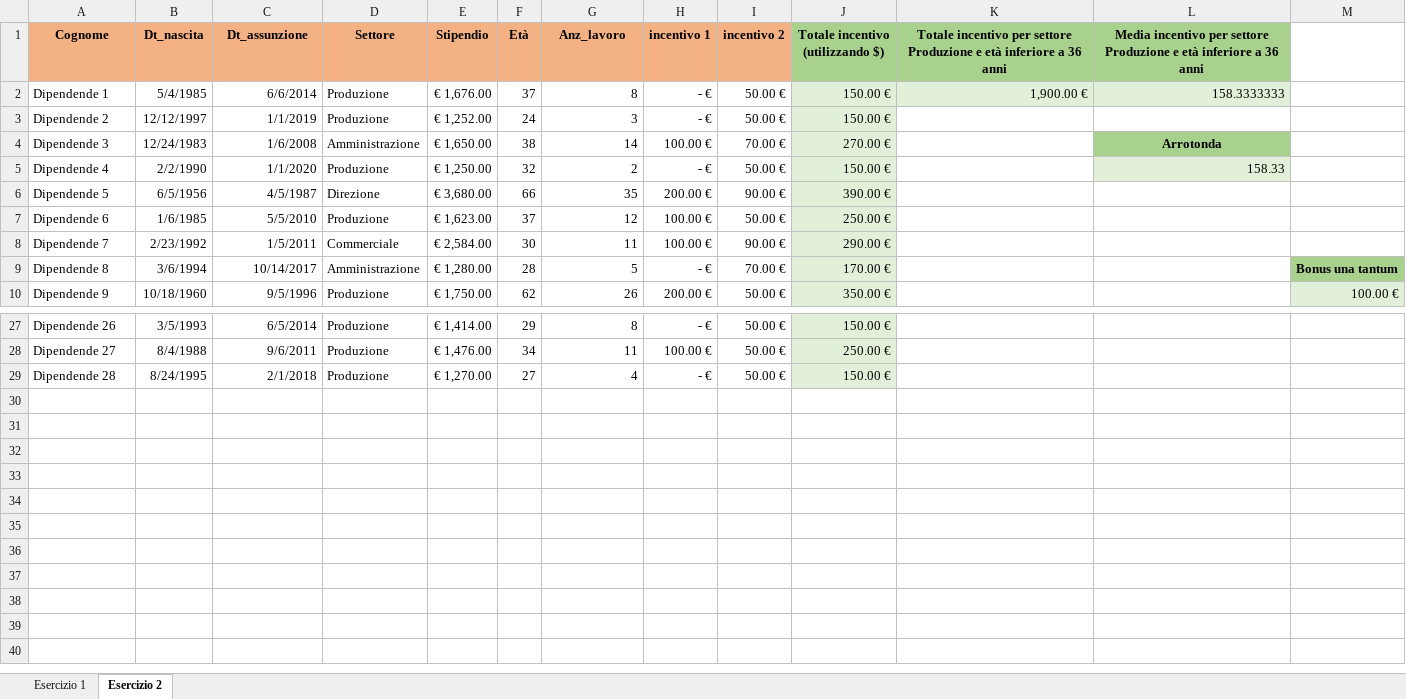
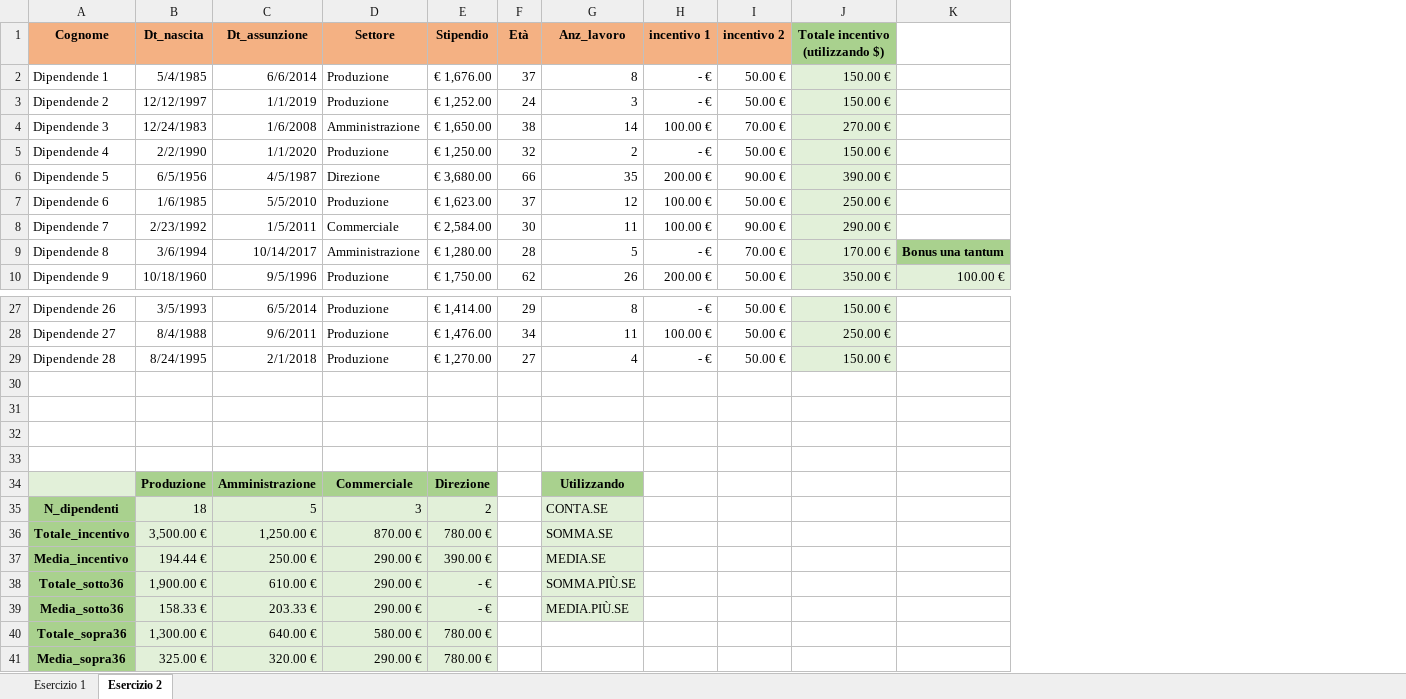
Before and after one commit to nstaykova/Epicode, an Excel workbook: Week4/W4D2.xlsx, sheet Esercizio 2, drawn as a sheet; only a part is shown, gaps mark what is left out; values as stored, in another font and other column widths than the file's, no borders; charts and pictures not drawn; removed rows and columns are numbered as before the commit, all else as after; the diff names each change by its address in the sheet, - before the commit and + after, or states it on an @@ line.

Commit message:
Update W4D2.xlsx

```diff
--- a/Week4/W4D2.xlsx (sheet Esercizio 2)
+++ b/Week4/W4D2.xlsx (sheet Esercizio 2)
-column K, rows 1-2: Totale incentivo per settore Produzione e età inferiore a 36 anni | 1,900.00 €
-column L, rows 1-5: Media incentivo per settore Produzione e età inferiore a 36 anni | 158.3333333 |  | Arrotonda | 158.33
+row 30: (empty)
+row 31: (empty)
+row 32: (empty)
+row 33: (empty)
+row 34:  | Produzione | Amministrazione | Commerciale | Direzione |  | Utilizzando
+row 35: N_dipendenti | 18 | 5 | 3 | 2 |  | CONTA.SE
+row 36: Totale_incentivo | 3,500.00 € | 1,250.00 € | 870.00 € | 780.00 € |  | SOMMA.SE
+row 37: Media_incentivo | 194.44 € | 250.00 € | 290.00 € | 390.00 € |  | MEDIA.SE
+row 38: Totale_sotto36 | 1,900.00 € | 610.00 € | 290.00 € | - € |  | SOMMA.PIÙ.SE
+row 39: Media_sotto36 | 158.33 € | 203.33 € | 290.00 € | - € |  | MEDIA.PIÙ.SE
+row 40: Totale_sopra36 | 1,300.00 € | 640.00 € | 580.00 € | 780.00 €
+row 41: Media_sopra36 | 325.00 € | 320.00 € | 290.00 € | 780.00 €
```
Also changed, not shown: formulas that keep their value, charts or pictures.
